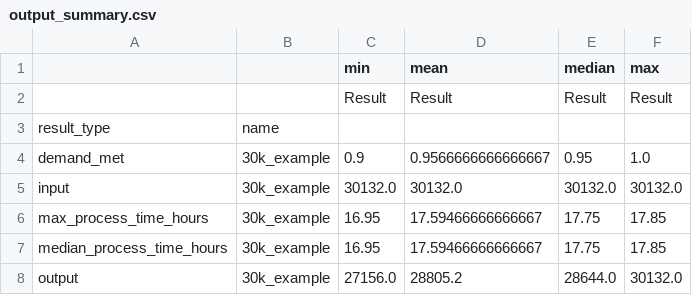
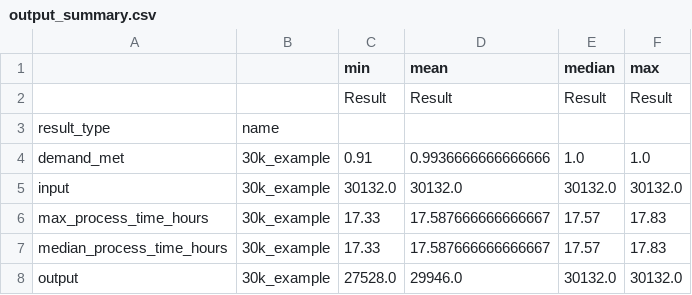
Before and after one commit to MichaelAllen1966/2004_covid_testing_lab_simulation, a CSV file: output/output_summary.csv, drawn as a sheet.

```diff
--- a/output/output_summary.csv
+++ b/output/output_summary.csv
@@ -3,6 +3,6 @@
 result_type,name,,,,
-demand_met,30k_example,0.9,0.9566666666666667,0.95,1.0
+demand_met,30k_example,0.91,0.9936666666666666,1.0,1.0
 input,30k_example,30132.0,30132.0,30132.0,30132.0
-max_process_time_hours,30k_example,16.95,17.59466666666667,17.75,17.85
-median_process_time_hours,30k_example,16.95,17.59466666666667,17.75,17.85
-output,30k_example,27156.0,28805.2,28644.0,30132.0
+max_process_time_hours,30k_example,17.33,17.587666666666667,17.57,17.83
+median_process_time_hours,30k_example,17.33,17.587666666666667,17.57,17.83
+output,30k_example,27528.0,29946.0,30132.0,30132.0
```
Also changed, not shown: output/max_queues.csv, output/output.csv, 12 other files.
